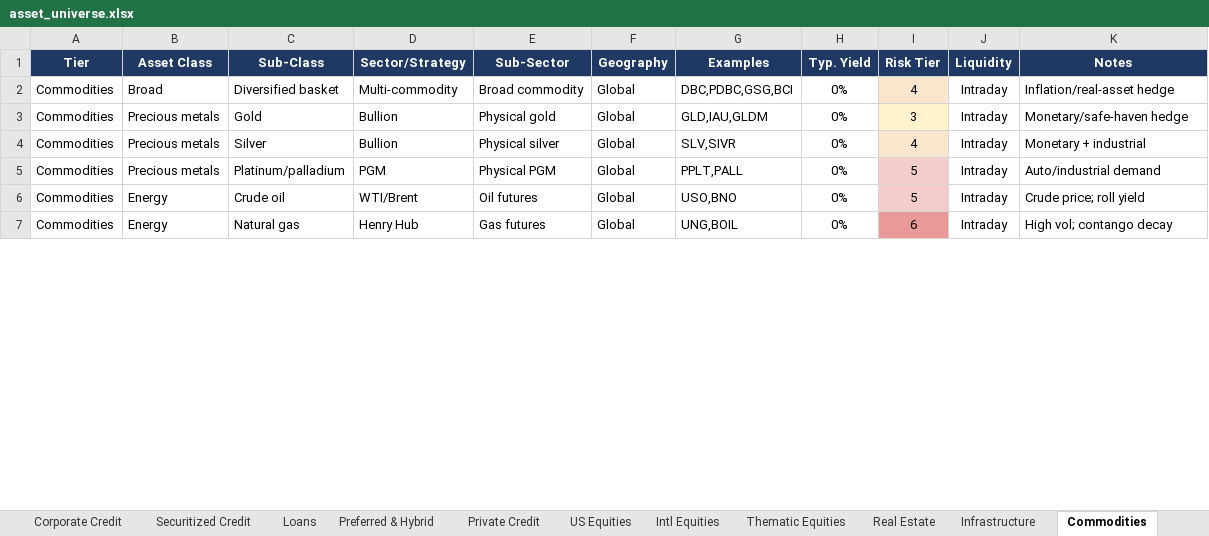
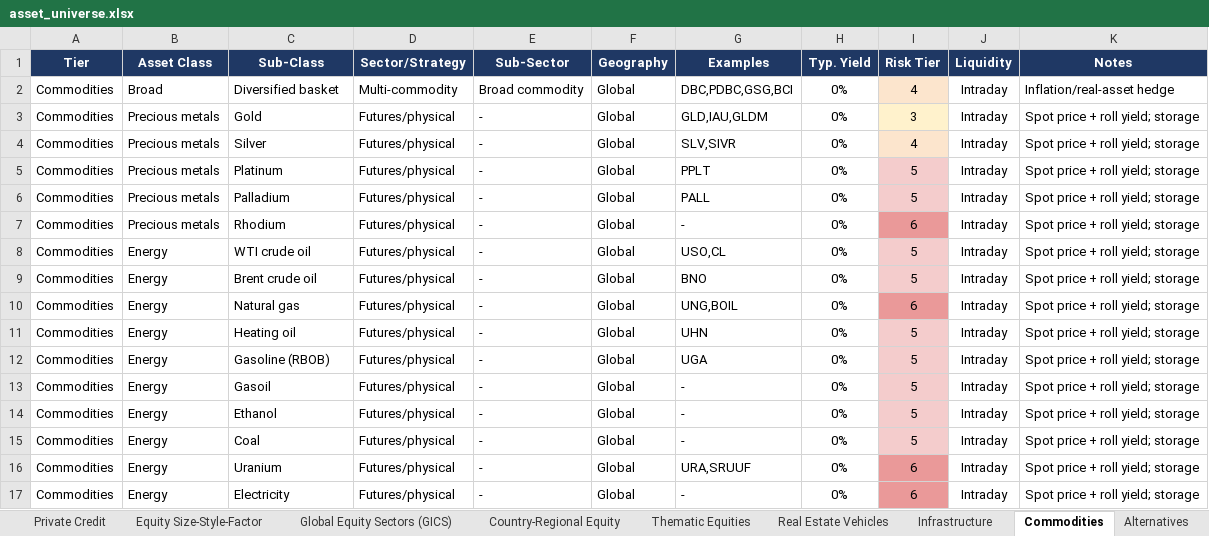
Before and after one commit to PawanAgarwal/phenixflow, an Excel workbook: research/asset-universe/asset_universe.xlsx, sheet Commodities, drawn as a sheet; only a part is shown; values as stored, in another font and other column widths than the file's, no borders; addresses are those after the commit; the diff covers the shown part only; the diff names each change by its address in the sheet, - before the commit and + after, or states it on an @@ line.

```diff
--- a/research/asset-universe/asset_universe.xlsx (sheet Commodities)
+++ b/research/asset-universe/asset_universe.xlsx (sheet Commodities)
-sheet tab: US Equities
+sheet tab: Equity Size-Style-Factor
-sheet tab: Intl Equities
+sheet tab: Global Equity Sectors (GICS)
-sheet tab: Real Estate
+sheet tab: Country-Regional Equity
+sheet tab: Real Estate Vehicles
-D3:D4 (Sector/Strategy): Bullion
+D3:D4 (Sector/Strategy): Futures/physical
-E3 (Sub-Sector): Physical gold
+E3 (Sub-Sector): -
-K3 (Notes): Monetary/safe-haven hedge
+K3 (Notes): Spot price + roll yield; storage
-E4 (Sub-Sector): Physical silver
+E4 (Sub-Sector): -
-K4 (Notes): Monetary + industrial
+K4 (Notes): Spot price + roll yield; storage
+row 5: Commodities | Precious metals | Platinum | Futures/physical | - | Global | PPLT | 0% | 5 | Intraday | Spot price + roll yield; storage
-C6 (Sub-Class): Platinum/palladium
+C6 (Sub-Class): Palladium
-D6 (Sector/Strategy): PGM
+D6 (Sector/Strategy): Futures/physical
-E6 (Sub-Sector): Physical PGM
+E6 (Sub-Sector): -
-G6 (Examples): PPLT,PALL
+G6 (Examples): PALL
-K6 (Notes): Auto/industrial demand
+K6 (Notes): Spot price + roll yield; storage
+row 7: Commodities | Precious metals | Rhodium | Futures/physical | - | Global | - | 0% | 6 | Intraday | Spot price + roll yield; storage
-C8 (Sub-Class): Crude oil
+C8 (Sub-Class): WTI crude oil
-D8 (Sector/Strategy): WTI/Brent
+D8 (Sector/Strategy): Futures/physical
-E8 (Sub-Sector): Oil futures
+E8 (Sub-Sector): -
-G8 (Examples): USO,BNO
+G8 (Examples): USO,CL
-K8 (Notes): Crude price; roll yield
+K8 (Notes): Spot price + roll yield; storage
+row 9: Commodities | Energy | Brent crude oil | Futures/physical | - | Global | BNO | 0% | 5 | Intraday | Spot price + roll yield; storage
-D10 (Sector/Strategy): Henry Hub
+D10 (Sector/Strategy): Futures/physical
-E10 (Sub-Sector): Gas futures
+E10 (Sub-Sector): -
-K10 (Notes): High vol; contango decay
+K10 (Notes): Spot price + roll yield; storage
+row 11: Commodities | Energy | Heating oil | Futures/physical | - | Global | UHN | 0% | 5 | Intraday | Spot price + roll yield; storage
+row 12: Commodities | Energy | Gasoline (RBOB) | Futures/physical | - | Global | UGA | 0% | 5 | Intraday | Spot price + roll yield; storage
+row 13: Commodities | Energy | Gasoil | Futures/physical | - | Global | - | 0% | 5 | Intraday | Spot price + roll yield; storage
+row 14: Commodities | Energy | Ethanol | Futures/physical | - | Global | - | 0% | 5 | Intraday | Spot price + roll yield; storage
+row 15: Commodities | Energy | Coal | Futures/physical | - | Global | - | 0% | 5 | Intraday | Spot price + roll yield; storage
+row 16: Commodities | Energy | Uranium | Futures/physical | - | Global | URA,SRUUF | 0% | 6 | Intraday | Spot price + roll yield; storage
+row 17: Commodities | Energy | Electricity | Futures/physical | - | Global | - | 0% | 6 | Intraday | Spot price + roll yield; storage
```
Also changed, not shown: 28 added rows and 38 edited cells elsewhere in this sheet, sheet MASTER (all assets), sheet Global Equity Sectors (GICS), sheet Equity Size-Style-Factor, sheet Currencies - FX, sheet Thematic Equities, sheet Alternatives, 12 more sheets, other sheet tabs, 2 other files.
